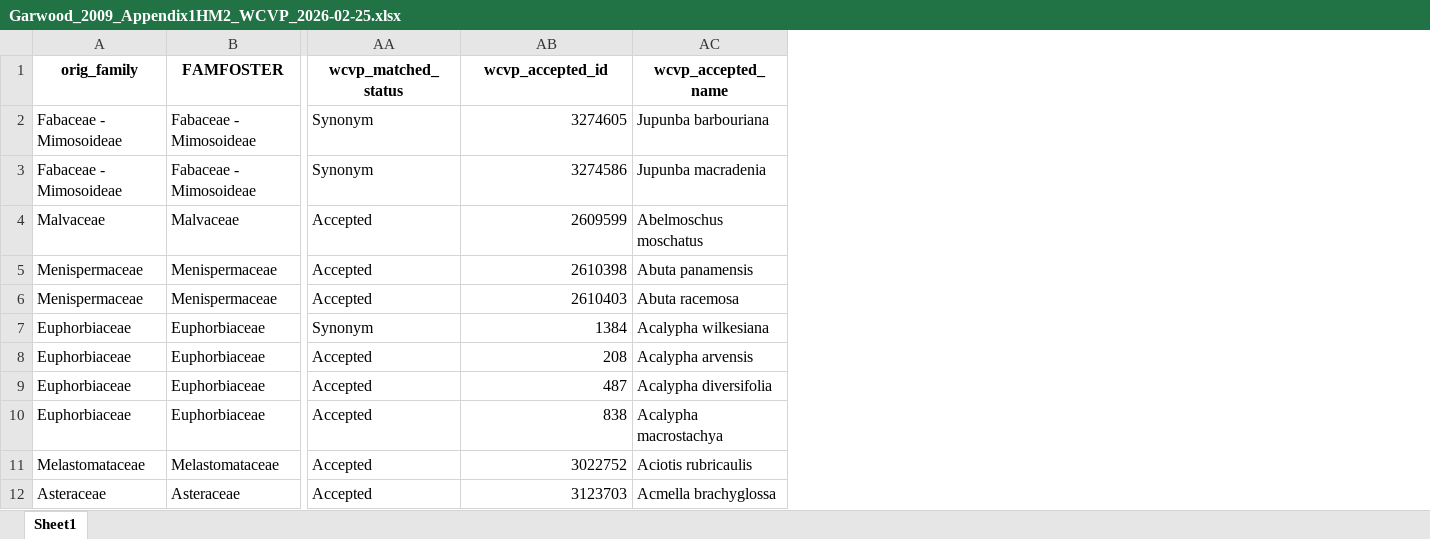
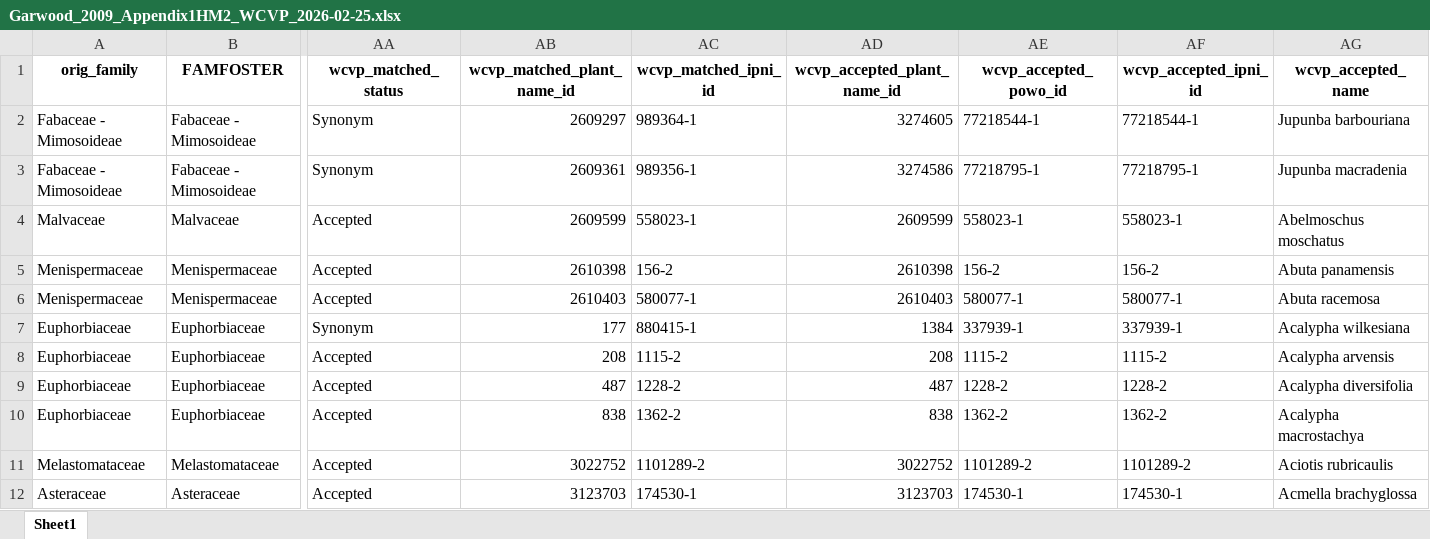
Before and after one commit to PanamaForestGEO/Panama_plant_species_lists, an Excel workbook: splists_out/Garwood_2009_Appendix1HM2_WCVP_2026-02-25.xlsx, sheet Sheet1, drawn as a sheet; only a part is shown, gaps mark what is left out; values as stored, in another font and other column widths than the file's, no borders; addresses are those after the commit; the diff names each change by its address in the sheet, - before the commit and + after, or states it on an @@ line.

```diff
--- a/splists_out/Garwood_2009_Appendix1HM2_WCVP_2026-02-25.xlsx (sheet Sheet1)
+++ b/splists_out/Garwood_2009_Appendix1HM2_WCVP_2026-02-25.xlsx (sheet Sheet1)
+column AB (wcvp_matched_plant_name_id), rows 2-12: 2609297 | 2609361 | 2609599 | 2610398 | 2610403 | 177 | 208 | 487 | 838 | 3022752 | 3123703
+column AC (wcvp_matched_ipni_id), rows 2-12: 989364-1 | 989356-1 | 558023-1 | 156-2 | 580077-1 | 880415-1 | 1115-2 | 1228-2 | 1362-2 | 1101289-2 | 174530-1
+column AE (wcvp_accepted_powo_id), rows 2-12: 77218544-1 | 77218795-1 | 558023-1 | 156-2 | 580077-1 | 337939-1 | 1115-2 | 1228-2 | 1362-2 | 1101289-2 | 174530-1
+column AF (wcvp_accepted_ipni_id), rows 2-12: 77218544-1 | 77218795-1 | 558023-1 | 156-2 | 580077-1 | 337939-1 | 1115-2 | 1228-2 | 1362-2 | 1101289-2 | 174530-1
-AD1: wcvp_accepted_id
+AD1: wcvp_accepted_plant_name_id
```
Also changed, not shown: splists_out/83_Zotz_Epiphytes_TableS1_WCVP_2026-02-25.xlsx, splists_out/Garwood_2009_Appendix1HM2_WCVP_CHANGES_2026-02-25.xlsx, 17 other files.
